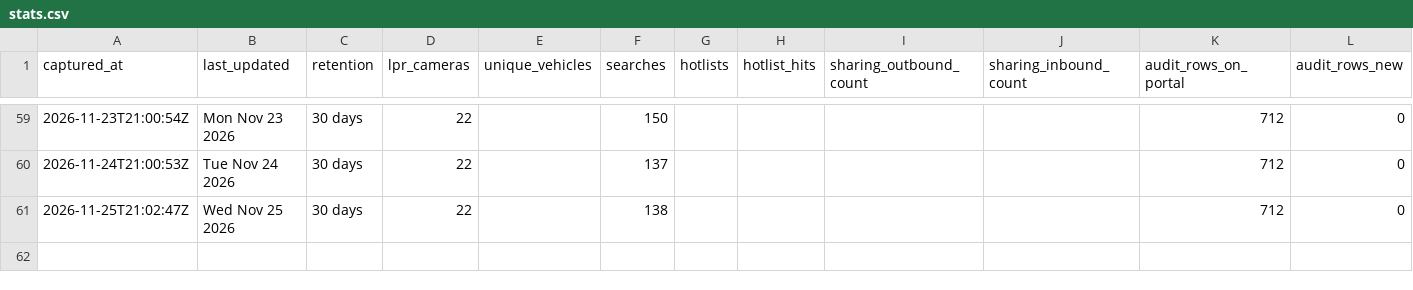
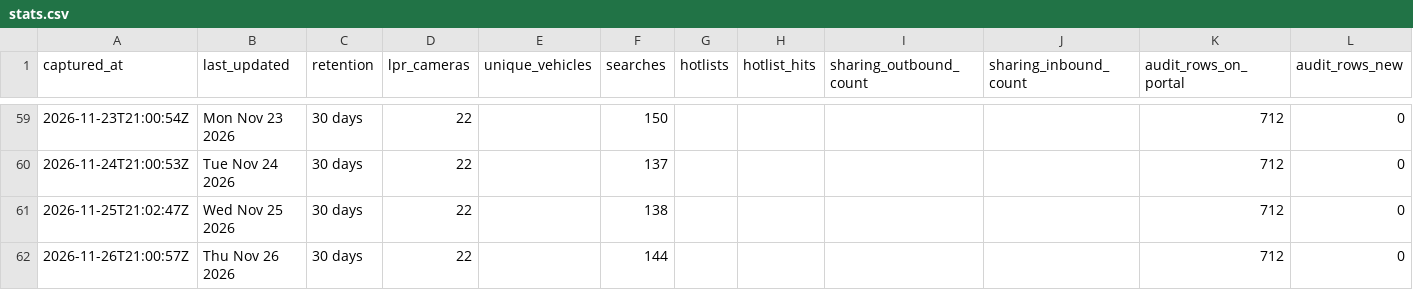
Before and after one commit to Cantica-Systems/mi-flock-transparency, a CSV file: ottawa/data/holland-city-pd/stats.csv, drawn as a sheet; only a part is shown, gaps mark what is left out; the diff names each change by its address in the sheet, - before the commit and + after, or states it on an @@ line.

Commit message:
Update at 2026-11-26T21:03Z (holland-city-pd +0)

```diff
--- a/ottawa/data/holland-city-pd/stats.csv
+++ b/ottawa/data/holland-city-pd/stats.csv
+row 62: 2026-11-26T21:00:57Z | Thu Nov 26 2026 | 30 days | 22 |  | 144 |  |  |  |  | 712 | 0
```
Also changed, not shown: 2 other files.
